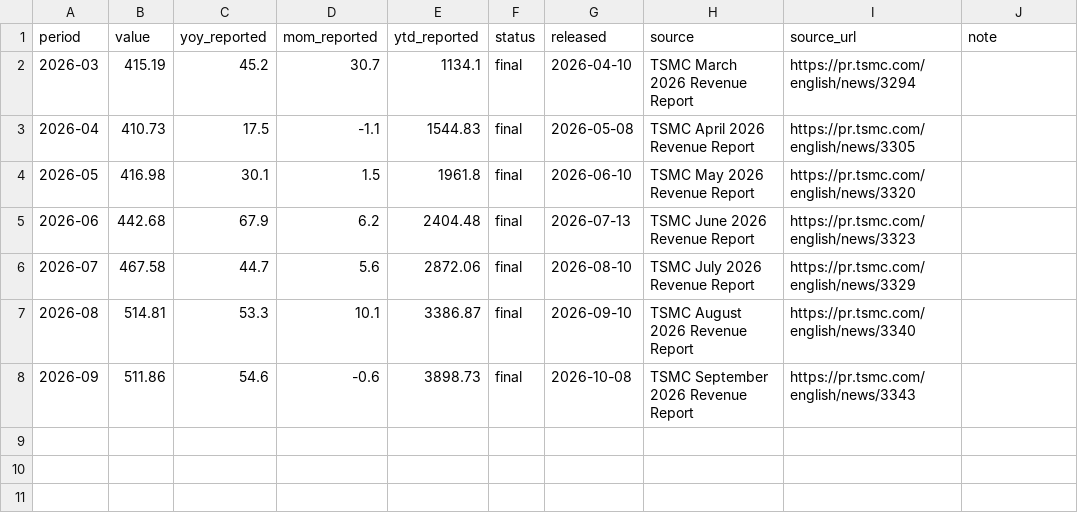
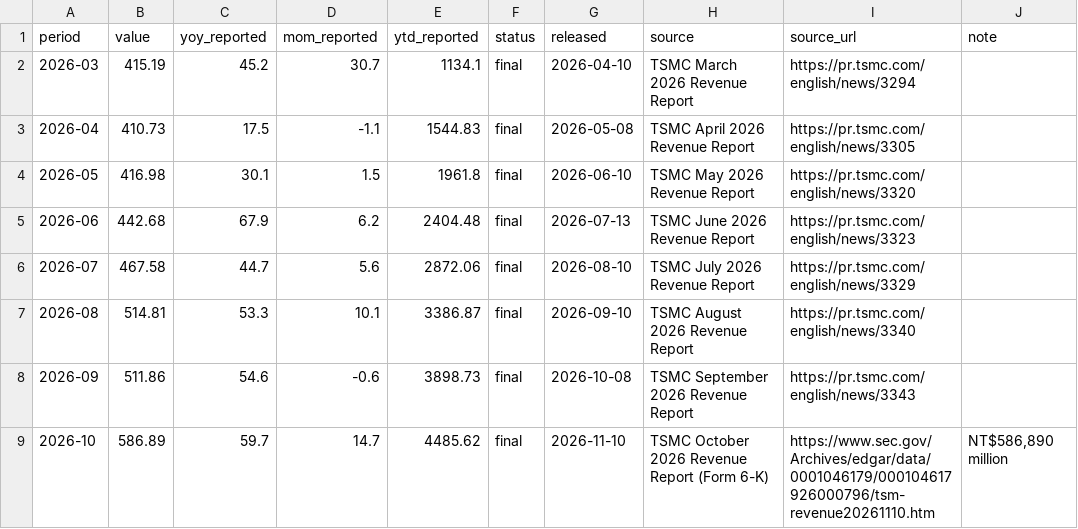
Before and after one commit to MDAnuraag/market-brief, a CSV file: data/series/tsmc_revenue.csv, drawn as a sheet.

```diff
--- a/data/series/tsmc_revenue.csv
+++ b/data/series/tsmc_revenue.csv
@@ -8 +8,2 @@ period,value,yoy_reported,mom_reported,ytd_reported,status,released,source,sourc
 2026-09,511.86,54.6,-0.6,3898.73,final,2026-10-08,TSMC September 2026 Revenue Report,https://pr.tsmc.com/english/news/3343,
+2026-10,586.89,59.7,14.7,4485.62,final,2026-11-10,TSMC October 2026 Revenue Report (Form 6-K),https://www.sec.gov/Archives/edgar/data/0001046179/000104617926000796/tsm-revenue20261110.htm,"NT$586,890 million"
```
Also changed, not shown: 3 other files.
